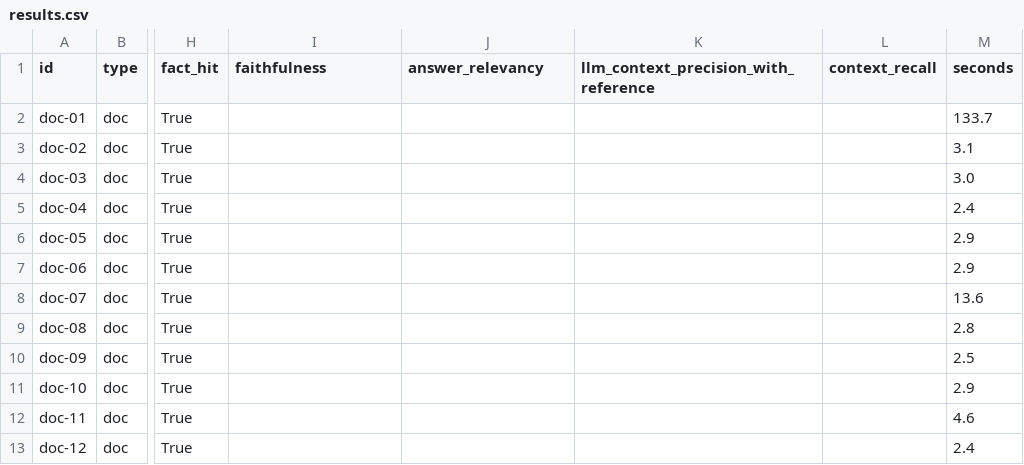
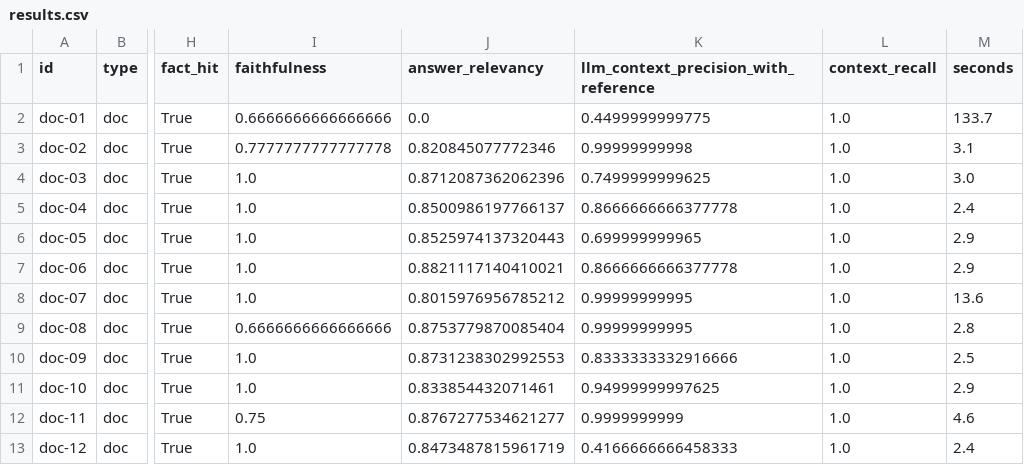
Before and after one commit to SOULAIMAN-BOUALI2/Advanced-Financial-Business-Analyst-Agent, a CSV file: ai_agents/evaluation/results.csv, drawn as a sheet; only a part is shown, gaps mark what is left out; the diff covers the shown part only; the diff names each change by its address in the sheet, - before the commit and + after, or states it on an @@ line.

Commit message:
feat(ai-agents): ragas evaluation results, remove dev seed script

```diff
--- a/ai_agents/evaluation/results.csv
+++ b/ai_agents/evaluation/results.csv
-I2 (faithfulness): (empty)
+I2 (faithfulness): 0.6666666666666666
-J2 (answer_relevancy): (empty)
+J2 (answer_relevancy): 0.0
-K2: (empty)
+K2: 0.4499999999775
-L2:L13 (context_recall): (empty)
+L2:L13 (context_recall): 1.0
-I3 (faithfulness): (empty)
+I3 (faithfulness): 0.7777777777777778
-J3 (answer_relevancy): (empty)
+J3 (answer_relevancy): 0.820845077772346
-K3: (empty)
+K3: 0.99999999998
-I4:I8 (faithfulness): (empty)
+I4:I8 (faithfulness): 1.0
-J4 (answer_relevancy): (empty)
+J4 (answer_relevancy): 0.8712087362062396
-K4: (empty)
+K4: 0.7499999999625
-J5 (answer_relevancy): (empty)
+J5 (answer_relevancy): 0.8500986197766137
-K5: (empty)
+K5: 0.8666666666377778
-J6 (answer_relevancy): (empty)
+J6 (answer_relevancy): 0.8525974137320443
-K6: (empty)
+K6: 0.699999999965
-J7 (answer_relevancy): (empty)
+J7 (answer_relevancy): 0.8821117140410021
-K7: (empty)
+K7: 0.8666666666377778
-J8 (answer_relevancy): (empty)
+J8 (answer_relevancy): 0.8015976956785212
-K8:K9: (empty)
+K8:K9: 0.99999999995
-I9 (faithfulness): (empty)
+I9 (faithfulness): 0.6666666666666666
-J9 (answer_relevancy): (empty)
+J9 (answer_relevancy): 0.8753779870085404
-I10:I11 (faithfulness): (empty)
+I10:I11 (faithfulness): 1.0
-J10 (answer_relevancy): (empty)
+J10 (answer_relevancy): 0.8731238302992553
-K10: (empty)
+K10: 0.8333333332916666
-J11 (answer_relevancy): (empty)
+J11 (answer_relevancy): 0.833854432071461
-K11: (empty)
+K11: 0.94999999997625
-I12 (faithfulness): (empty)
+I12 (faithfulness): 0.75
-J12 (answer_relevancy): (empty)
+J12 (answer_relevancy): 0.8767277534621277
-K12: (empty)
+K12: 0.9999999999
-I13 (faithfulness): (empty)
+I13 (faithfulness): 1.0
-J13 (answer_relevancy): (empty)
+J13 (answer_relevancy): 0.8473487815961719
-K13: (empty)
+K13: 0.4166666666458333
```
Also changed, not shown: 12 edited cells elsewhere in this file, 4 other files.
